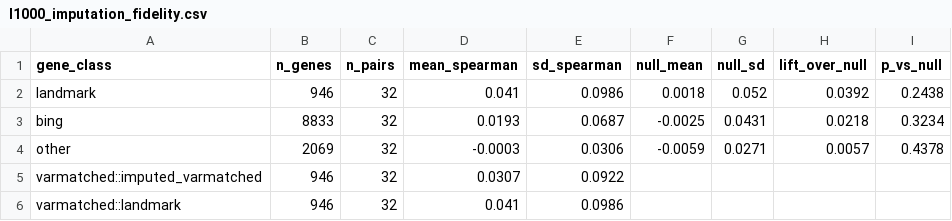
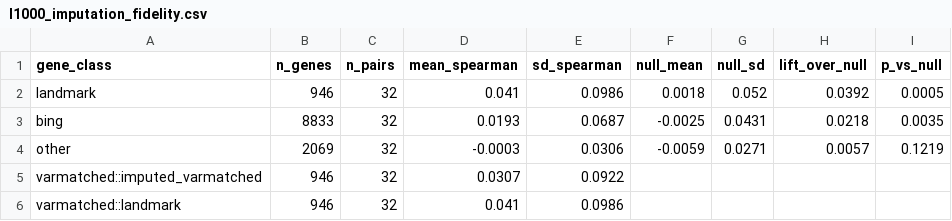
Before and after one commit to lagillenwater/fm-pdo-evaluator, a CSV file: docs/results/l1000_imputation_fidelity.csv, drawn as a sheet.

```diff
--- a/docs/results/l1000_imputation_fidelity.csv
+++ b/docs/results/l1000_imputation_fidelity.csv
@@ -1,5 +1,5 @@
 gene_class,n_genes,n_pairs,mean_spearman,sd_spearman,null_mean,null_sd,lift_over_null,p_vs_null
-landmark,946,32,0.041,0.0986,0.0018,0.052,0.0392,0.2438
-bing,8833,32,0.0193,0.0687,-0.0025,0.0431,0.0218,0.3234
-other,2069,32,-0.0003,0.0306,-0.0059,0.0271,0.0057,0.4378
+landmark,946,32,0.041,0.0986,0.0018,0.052,0.0392,0.0005
+bing,8833,32,0.0193,0.0687,-0.0025,0.0431,0.0218,0.0035
+other,2069,32,-0.0003,0.0306,-0.0059,0.0271,0.0057,0.1219
 varmatched::imputed_varmatched,946,32,0.0307,0.0922,,,,
```
Also changed, not shown: docs/results/l1000_tahoe_transform_sweep.csv, 8 other files.
